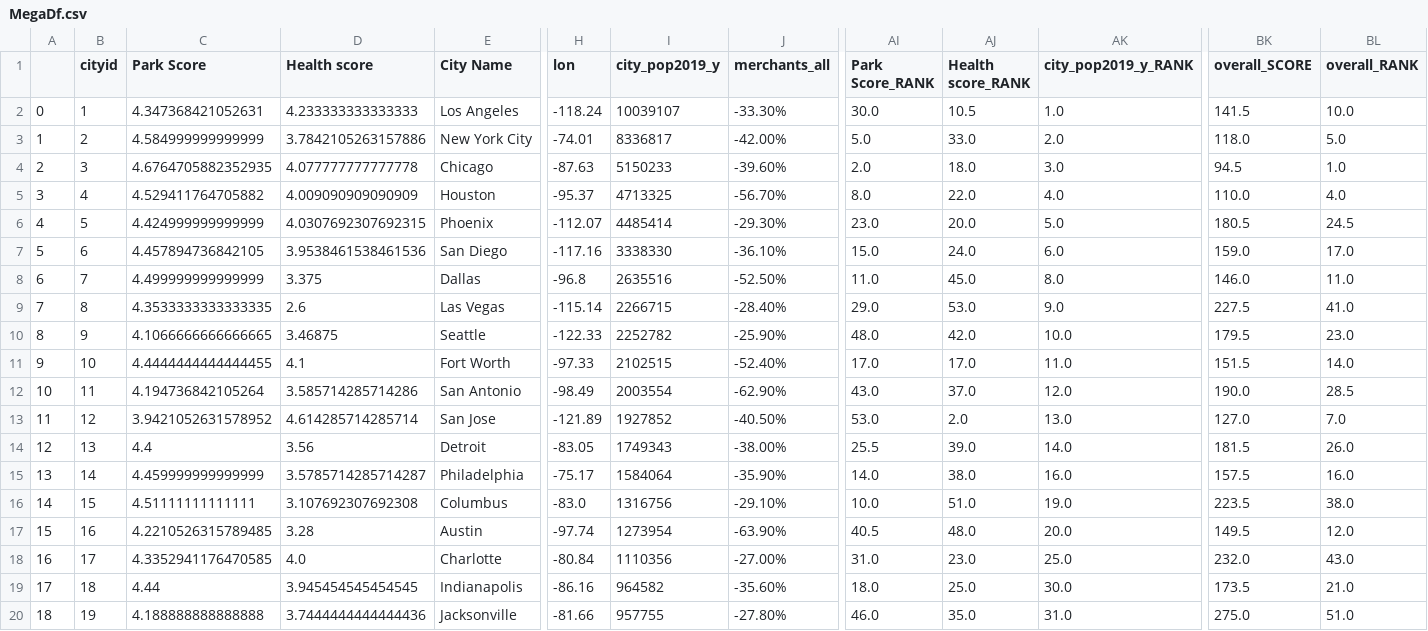
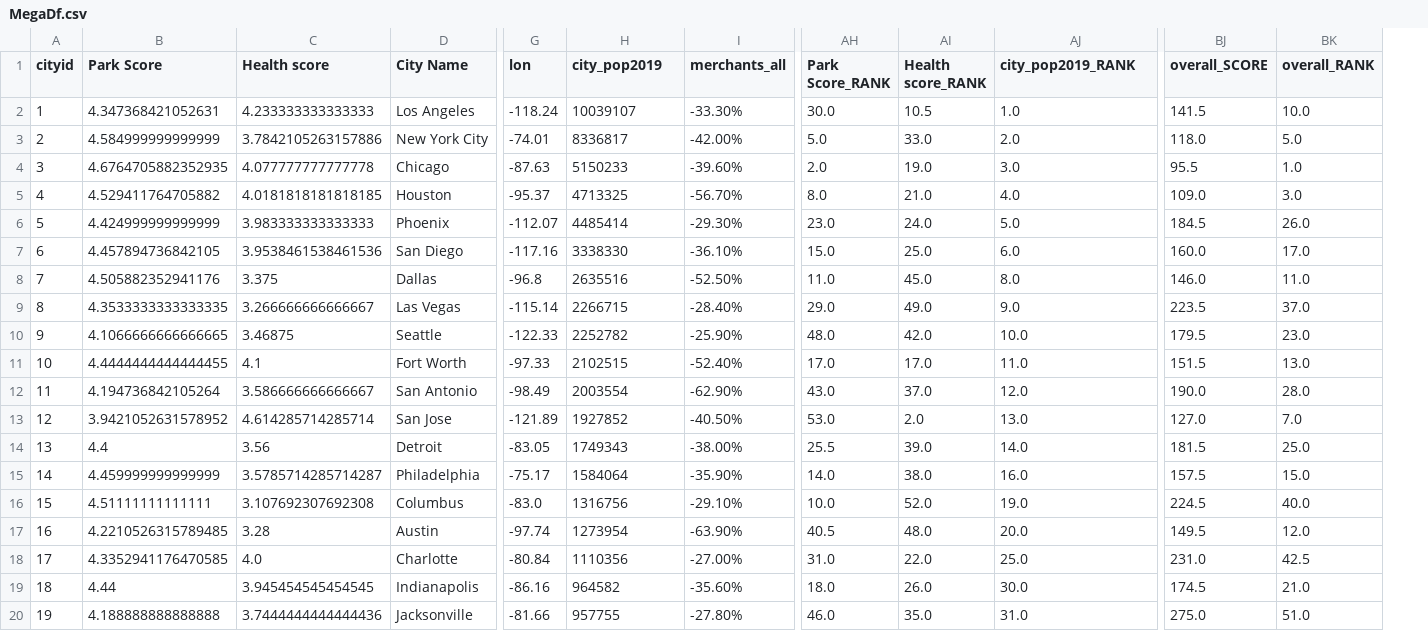
Before and after one commit to Loki-codes/Greener-Pastures, a CSV file: output_files/MegaDf.csv, drawn as a sheet; only a part is shown, gaps mark what is left out; removed rows and columns are numbered as before the commit, all else as after; the diff covers the shown part only; the diff names each change by its address in the sheet, - before the commit and + after, or states it on an @@ line.

```diff
--- a/output_files/MegaDf.csv
+++ b/output_files/MegaDf.csv
-column A, rows 2-20: 0 | 1 | 2 | 3 | 4 | 5 | 6 | 7 | 8 | 9 | 10 | 11 | 12 | 13 | 14 | 15 | 16 | 17 | 18
-H1: city_pop2019_y
+H1: city_pop2019
-AJ1: city_pop2019_y_RANK
+AJ1: city_pop2019_RANK
-AI4 (Health score_RANK): 18.0
+AI4 (Health score_RANK): 19.0
-BJ4 (overall_SCORE): 94.5
+BJ4 (overall_SCORE): 95.5
-C5 (Health score): 4.009090909090909
+C5 (Health score): 4.0181818181818185
-AI5 (Health score_RANK): 22.0
+AI5 (Health score_RANK): 21.0
-BJ5 (overall_SCORE): 110.0
+BJ5 (overall_SCORE): 109.0
-BK5 (overall_RANK): 4.0
+BK5 (overall_RANK): 3.0
-C6 (Health score): 4.0307692307692315
+C6 (Health score): 3.983333333333333
-AI6 (Health score_RANK): 20.0
+AI6 (Health score_RANK): 24.0
-BJ6 (overall_SCORE): 180.5
+BJ6 (overall_SCORE): 184.5
-BK6 (overall_RANK): 24.5
+BK6 (overall_RANK): 26.0
-AI7 (Health score_RANK): 24.0
+AI7 (Health score_RANK): 25.0
-BJ7 (overall_SCORE): 159.0
+BJ7 (overall_SCORE): 160.0
-B8 (Park Score): 4.499999999999999
+B8 (Park Score): 4.505882352941176
-C9 (Health score): 2.6
+C9 (Health score): 3.266666666666667
-AI9 (Health score_RANK): 53.0
+AI9 (Health score_RANK): 49.0
-BJ9 (overall_SCORE): 227.5
+BJ9 (overall_SCORE): 223.5
-BK9 (overall_RANK): 41.0
+BK9 (overall_RANK): 37.0
-BK11 (overall_RANK): 14.0
+BK11 (overall_RANK): 13.0
-C12 (Health score): 3.585714285714286
+C12 (Health score): 3.586666666666667
-BK12 (overall_RANK): 28.5
+BK12 (overall_RANK): 28.0
-BK14 (overall_RANK): 26.0
+BK14 (overall_RANK): 25.0
-BK15 (overall_RANK): 16.0
+BK15 (overall_RANK): 15.0
-AI16 (Health score_RANK): 51.0
+AI16 (Health score_RANK): 52.0
-BJ16 (overall_SCORE): 223.5
+BJ16 (overall_SCORE): 224.5
-BK16 (overall_RANK): 38.0
+BK16 (overall_RANK): 40.0
-AI18 (Health score_RANK): 23.0
+AI18 (Health score_RANK): 22.0
-BJ18 (overall_SCORE): 232.0
+BJ18 (overall_SCORE): 231.0
-BK18 (overall_RANK): 43.0
+BK18 (overall_RANK): 42.5
-AI19 (Health score_RANK): 25.0
+AI19 (Health score_RANK): 26.0
-BJ19 (overall_SCORE): 173.5
+BJ19 (overall_SCORE): 174.5
```
Also changed, not shown: 38 edited cells elsewhere in this file, output_files/HealthData.csv, output_files/parks_score.csv, 35 other files.
